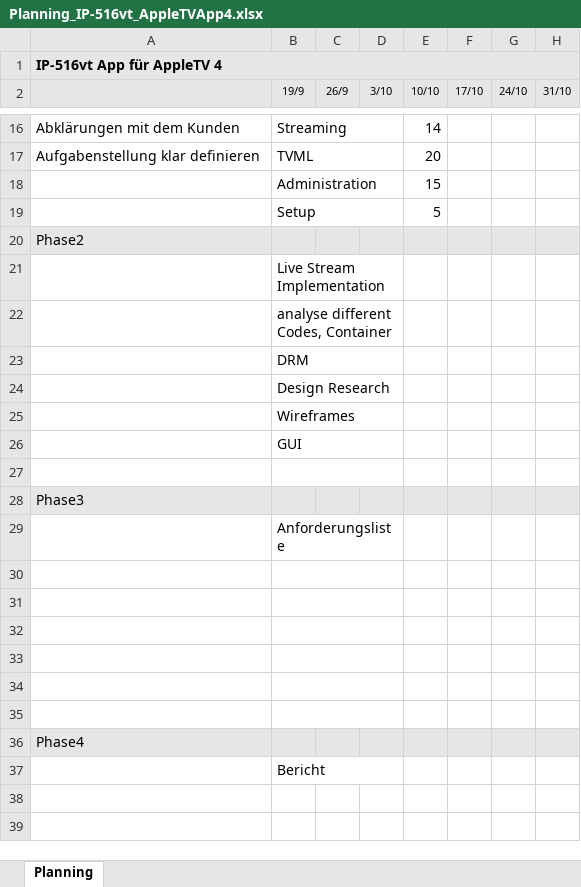
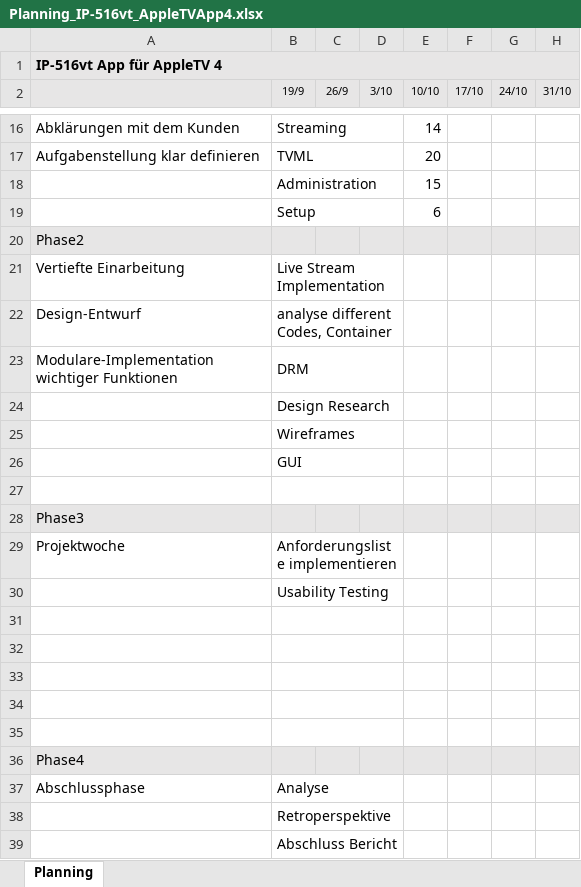
Before and after one commit to AndreaZirn/IP-5_AppleTV, an Excel workbook: Planning_IP-516vt_AppleTVApp4.xlsx, sheet Planning, drawn as a sheet; only a part is shown, gaps mark what is left out; values as stored, in another font and other column widths than the file's, no borders; removed rows and columns are numbered as before the commit, all else as after; rows hold the shown columns only; the diff names each change by its address in the sheet, - before the commit and + after, or states it on an @@ line.

Commit message:
added few details

```diff
--- a/Planning_IP-516vt_AppleTVApp4.xlsx (sheet Planning)
+++ b/Planning_IP-516vt_AppleTVApp4.xlsx (sheet Planning)
-E19 (10/10): 5
+E19 (10/10): 6
-A21: (empty)
+A21: Vertiefte Einarbeitung
-A22: (empty)
+A22: Design-Entwurf
-A23: (empty)
+A23: Modulare-Implementation wichtiger Funktionen
+row 29: Projektwoche | Anforderungsliste implementieren
-B30 (19/9): Anforderungsliste
+B30 (19/9): Usability Testing
-row 30: (empty)
+row 37: Abschlussphase | Analyse
-B38 (19/9): Bericht
+B38 (19/9): Retroperspektive
+row 39:  | Abschluss Bericht
```
